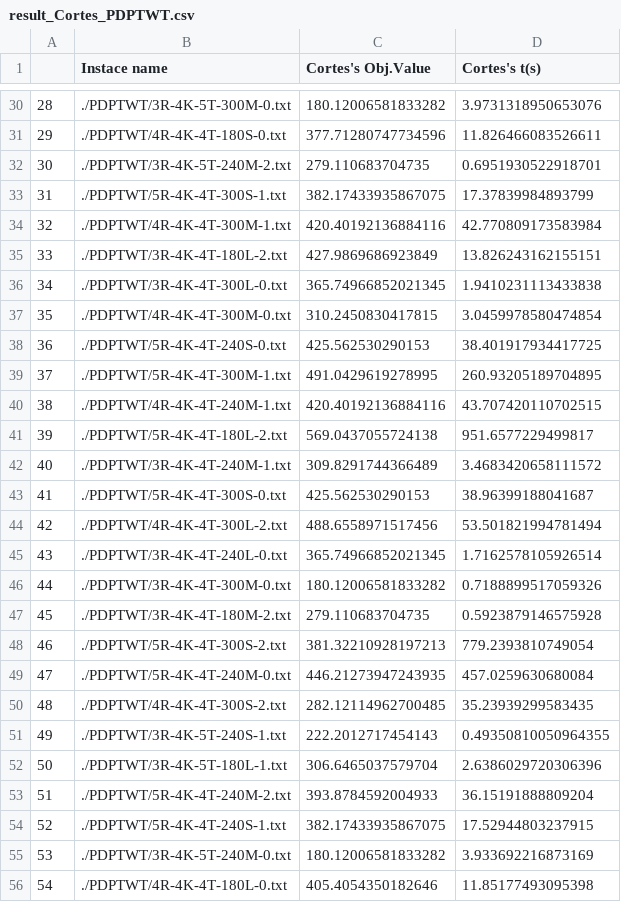
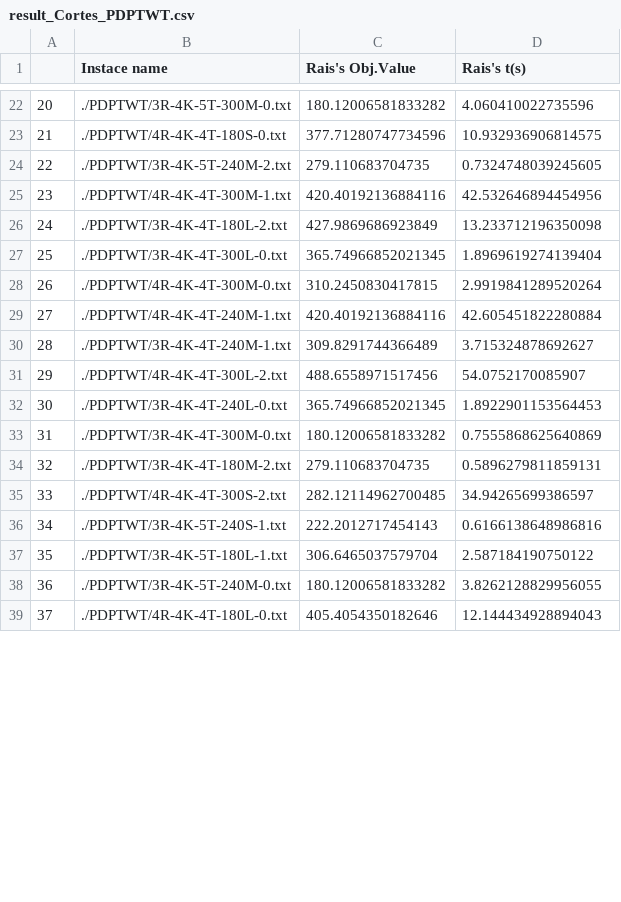
Before and after one commit to trikieu293/PDPT_KieuMinhTri, a CSV file: result_Cortes_PDPTWT.csv, drawn as a sheet; only a part is shown, gaps mark what is left out; removed rows and columns are numbered as before the commit, all else as after; the diff covers the shown part only; the diff names each change by its address in the sheet, - before the commit and + after, or states it on an @@ line.

```diff
--- a/result_Cortes_PDPTWT.csv
+++ b/result_Cortes_PDPTWT.csv
-C1: Cortes's Obj.Value
+C1: Rais's Obj.Value
-D1: Cortes's t(s)
+D1: Rais's t(s)
@@ column A renumbered from row 3 down @@
-D22 (Rais's t(s)): 3.9731318950653076
+D22 (Rais's t(s)): 4.060410022735596
-D23 (Rais's t(s)): 11.826466083526611
+D23 (Rais's t(s)): 10.932936906814575
-D24 (Rais's t(s)): 0.6951930522918701
+D24 (Rais's t(s)): 0.7324748039245605
-row 33: 31 | ./PDPTWT/5R-4K-4T-300S-1.txt | 382.17433935867075 | 17.37839984893799
-D25 (Rais's t(s)): 42.770809173583984
+D25 (Rais's t(s)): 42.532646894454956
-D26 (Rais's t(s)): 13.826243162155151
+D26 (Rais's t(s)): 13.233712196350098
-D27 (Rais's t(s)): 1.9410231113433838
+D27 (Rais's t(s)): 1.8969619274139404
-D28 (Rais's t(s)): 3.0459978580474854
+D28 (Rais's t(s)): 2.9919841289520264
-row 38: 36 | ./PDPTWT/5R-4K-4T-240S-0.txt | 425.562530290153 | 38.401917934417725
-row 39: 37 | ./PDPTWT/5R-4K-4T-300M-1.txt | 491.0429619278995 | 260.93205189704895
-D29 (Rais's t(s)): 43.707420110702515
+D29 (Rais's t(s)): 42.605451822280884
-row 41: 39 | ./PDPTWT/5R-4K-4T-180L-2.txt | 569.0437055724138 | 951.6577229499817
-D30 (Rais's t(s)): 3.4683420658111572
+D30 (Rais's t(s)): 3.715324878692627
-row 43: 41 | ./PDPTWT/5R-4K-4T-300S-0.txt | 425.562530290153 | 38.96399188041687
-D31 (Rais's t(s)): 53.501821994781494
+D31 (Rais's t(s)): 54.0752170085907
-D32 (Rais's t(s)): 1.7162578105926514
+D32 (Rais's t(s)): 1.8922901153564453
-D33 (Rais's t(s)): 0.7188899517059326
+D33 (Rais's t(s)): 0.7555868625640869
-D34 (Rais's t(s)): 0.5923879146575928
+D34 (Rais's t(s)): 0.5896279811859131
-row 48: 46 | ./PDPTWT/5R-4K-4T-300S-2.txt | 381.32210928197213 | 779.2393810749054
-row 49: 47 | ./PDPTWT/5R-4K-4T-240M-0.txt | 446.21273947243935 | 457.0259630680084
-D35 (Rais's t(s)): 35.23939299583435
+D35 (Rais's t(s)): 34.94265699386597
-D36 (Rais's t(s)): 0.49350810050964355
+D36 (Rais's t(s)): 0.6166138648986816
-D37 (Rais's t(s)): 2.6386029720306396
+D37 (Rais's t(s)): 2.587184190750122
-row 53: 51 | ./PDPTWT/5R-4K-4T-240M-2.txt | 393.8784592004933 | 36.15191888809204
-row 54: 52 | ./PDPTWT/5R-4K-4T-240S-1.txt | 382.17433935867075 | 17.52944803237915
-D38 (Rais's t(s)): 3.933692216873169
+D38 (Rais's t(s)): 3.8262128829956055
-D39 (Rais's t(s)): 11.85177493095398
+D39 (Rais's t(s)): 12.144434928894043
```
Also changed, not shown: 18 removed rows and 64 edited cells elsewhere in this file, 21 other files.
